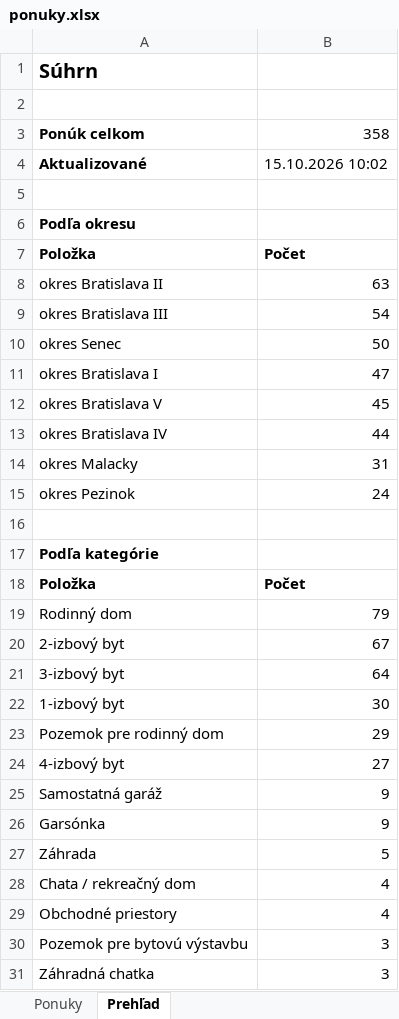
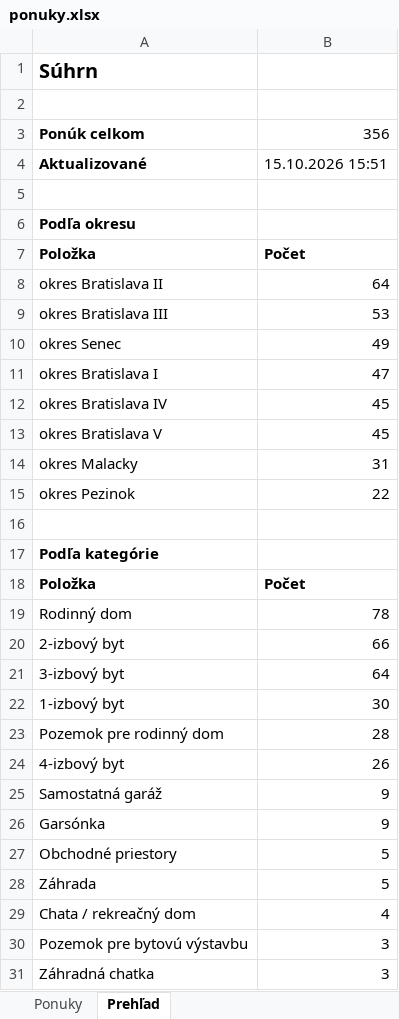
Before and after one commit to mrkubis-nest/nehnutelnosti-scraper, an Excel workbook: public/ponuky.xlsx, sheet Prehľad, drawn as a sheet; only a part is shown; values as stored, in another font and other column widths than the file's, no borders; removed rows and columns are numbered as before the commit, all else as after; the diff covers the shown part only; the diff names each change by its address in the sheet, - before the commit and + after, or states it on an @@ line.

```diff
--- a/public/ponuky.xlsx (sheet Prehľad)
+++ b/public/ponuky.xlsx (sheet Prehľad)
-B3: 358
+B3: 356
-B4: 15.10.2026 10:02
+B4: 15.10.2026 15:51
-B8: 63
+B8: 64
-B9: 54
+B9: 53
-B10: 50
+B10: 49
+row 12: okres Bratislava IV | 45
-row 13: okres Bratislava IV | 44
-B15: 24
+B15: 22
-B19: 79
+B19: 78
-B20: 67
+B20: 66
-B23: 29
+B23: 28
-B24: 27
+B24: 26
+row 27: Obchodné priestory | 5
-row 29: Obchodné priestory | 4
```
Also changed, not shown: 1 added row and 1 removed row elsewhere in this sheet, sheet Ponuky, 2 other files.
